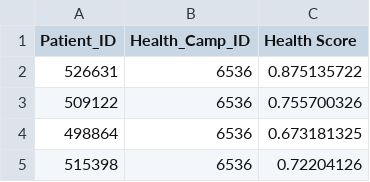
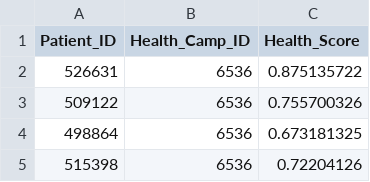
Before and after one commit to mwaseem75/DataSetProj, a CSV file: src/data/hcanalytics/AV_Second_Health_Camp_Attended.csv (was src/data/analytics/AV_Second_Health_Camp_Attended.csv), drawn as a sheet; only a part is shown.

```diff
--- a/src/data/analytics/AV_Second_Health_Camp_Attended.csv
+++ b/src/data/hcanalytics/AV_Second_Health_Camp_Attended.csv
@@ -1,2 +1,2 @@
-Patient_ID,Health_Camp_ID,Health Score
+Patient_ID,Health_Camp_ID,Health_Score
 526631,6536,0.875135722
```
Also changed, not shown: src/data/globalsuicide/suicide_death_rates.csv, src/data/globalsuicide/suicide_rates_by_country.csv, 57 other files.
